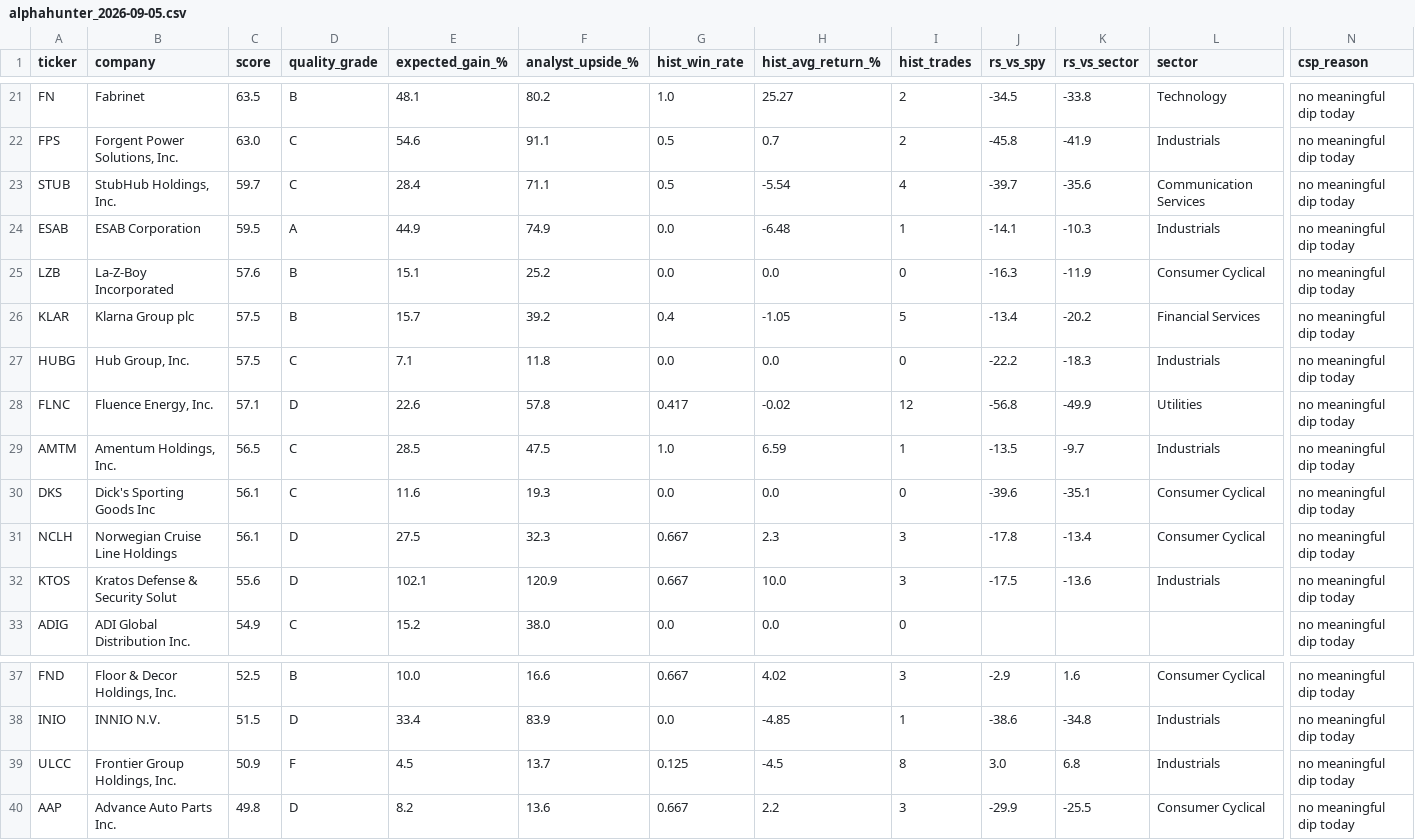
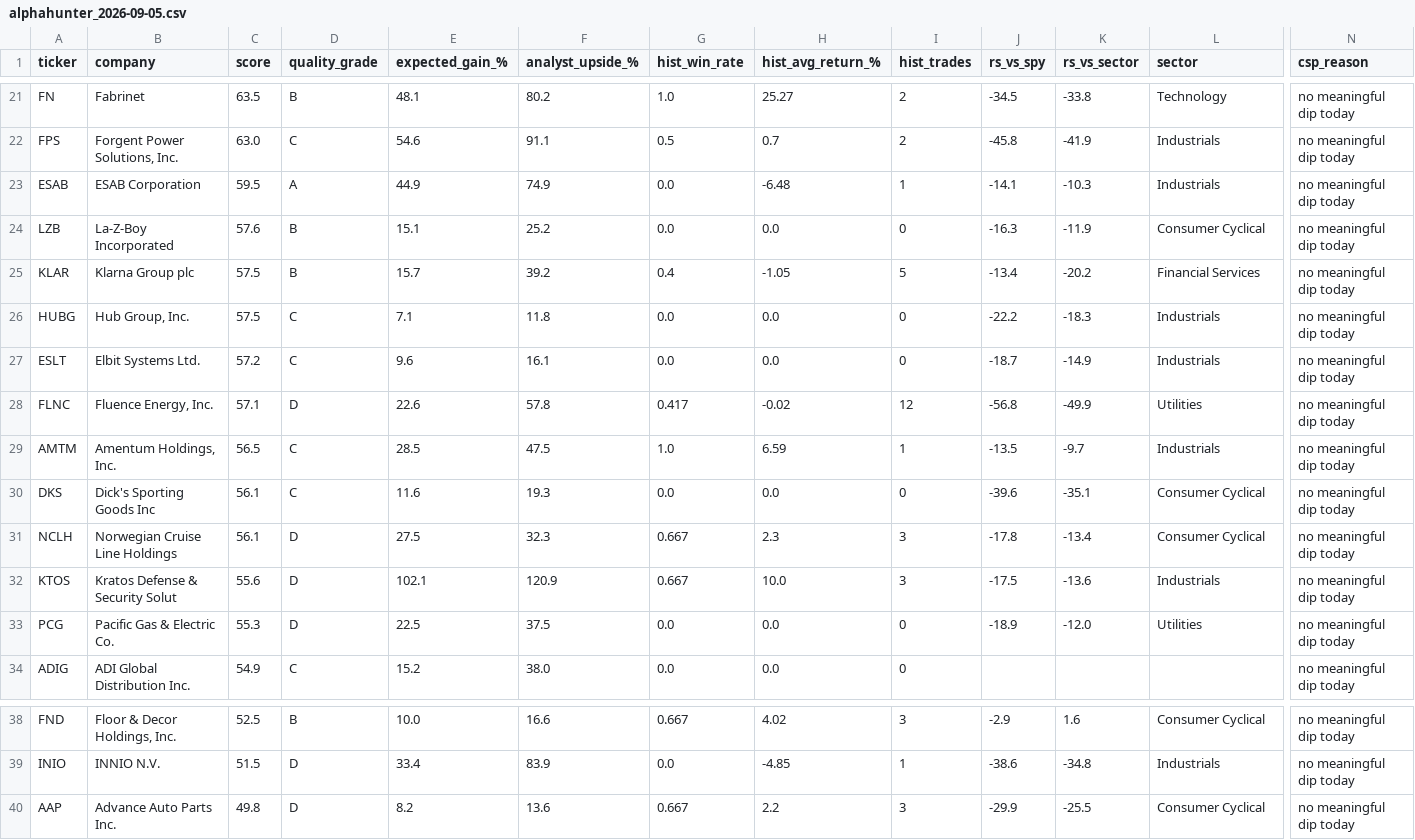
Before and after one commit to Amit33-design/Amit33-network-design, a CSV file: alphahunter-ai/results/alphahunter_2026-09-05.csv, drawn as a sheet; only a part is shown, gaps mark what is left out; removed rows and columns are numbered as before the commit, all else as after; rows hold the shown columns only; the diff names each change by its address in the sheet, - before the commit and + after, or states it on an @@ line.

```diff
--- a/alphahunter-ai/results/alphahunter_2026-09-05.csv
+++ b/alphahunter-ai/results/alphahunter_2026-09-05.csv
-row 23: STUB | StubHub Holdings, Inc. | 59.7 | C | 28.4 | 71.1 | 0.5 | -5.54 | 4 | -39.7 | -35.6 | Communication Services | no meaningful dip today
+row 27: ESLT | Elbit Systems Ltd. | 57.2 | C | 9.6 | 16.1 | 0.0 | 0.0 | 0 | -18.7 | -14.9 | Industrials | no meaningful dip today
+row 33: PCG | Pacific Gas & Electric Co. | 55.3 | D | 22.5 | 37.5 | 0.0 | 0.0 | 0 | -18.9 | -12.0 | Utilities | no meaningful dip today
-row 39: ULCC | Frontier Group Holdings, Inc. | 50.9 | F | 4.5 | 13.7 | 0.125 | -4.5 | 8 | 3.0 | 6.8 | Industrials | no meaningful dip today
```
Also changed, not shown: 4 other files.
